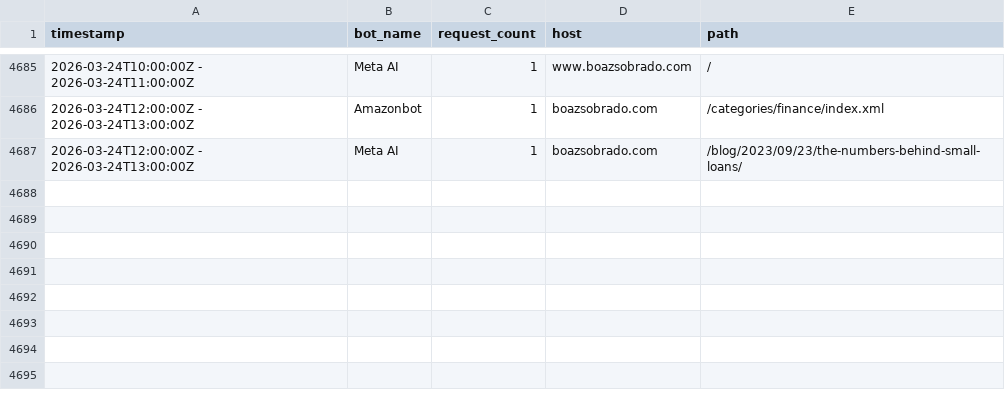
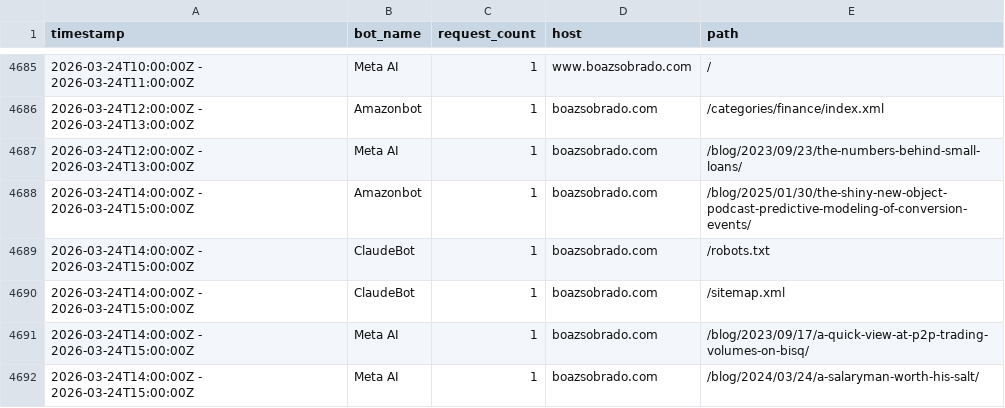
Before and after one commit to sobradob/sobradob.github.io, a CSV file: logs/crawler_log.csv, drawn as a sheet; only a part is shown, gaps mark what is left out.

```diff
--- a/logs/crawler_log.csv
+++ b/logs/crawler_log.csv
@@ -4687 +4687,6 @@ timestamp,bot_name,request_count,host,path
 2026-03-24T12:00:00Z - 2026-03-24T13:00:00Z,Meta AI,1,boazsobrado.com,/blog/2023/09/23/the-numbers-behind-small-loans/
+2026-03-24T14:00:00Z - 2026-03-24T15:00:00Z,Amazonbot,1,boazsobrado.com,/blog/2025/01/30/the-shiny-new-object-podcast-predictive-modeling-of-conversion-events/
+2026-03-24T14:00:00Z - 2026-03-24T15:00:00Z,ClaudeBot,1,boazsobrado.com,/robots.txt
+2026-03-24T14:00:00Z - 2026-03-24T15:00:00Z,ClaudeBot,1,boazsobrado.com,/sitemap.xml
+2026-03-24T14:00:00Z - 2026-03-24T15:00:00Z,Meta AI,1,boazsobrado.com,/blog/2023/09/17/a-quick-view-at-p2p-trading-volumes-on-bisq/
+2026-03-24T14:00:00Z - 2026-03-24T15:00:00Z,Meta AI,1,boazsobrado.com,/blog/2024/03/24/a-salaryman-worth-his-salt/
```
